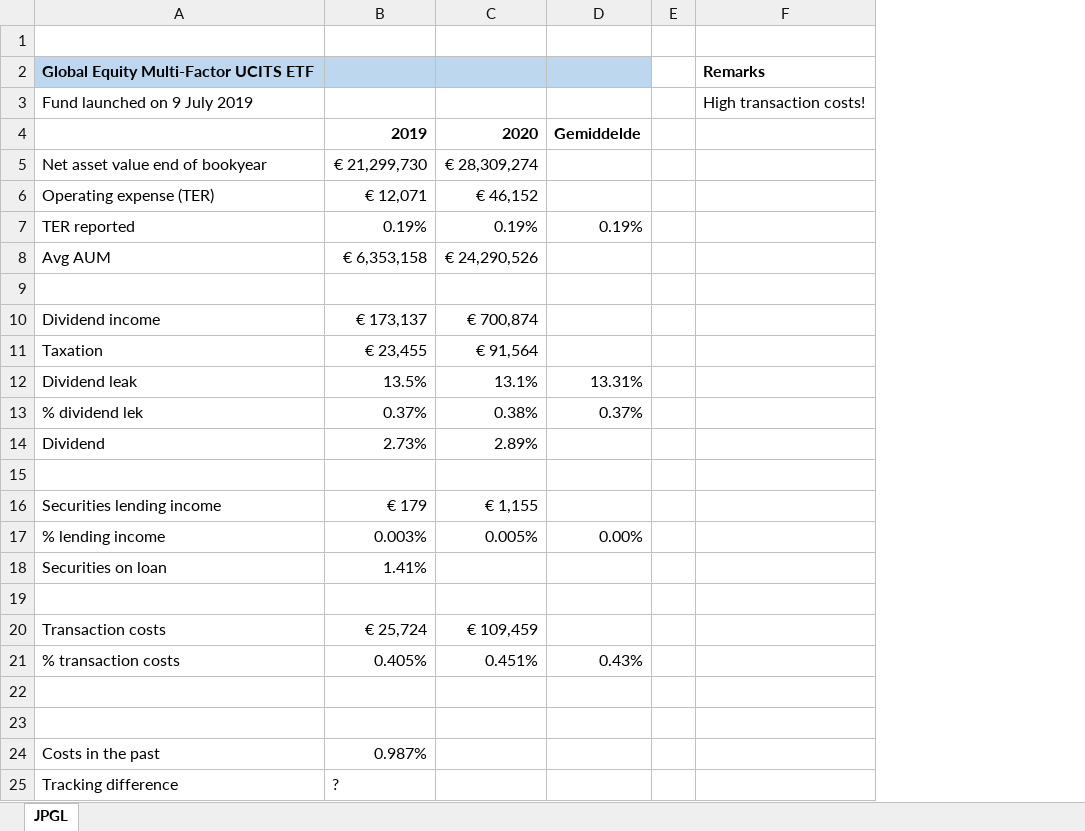
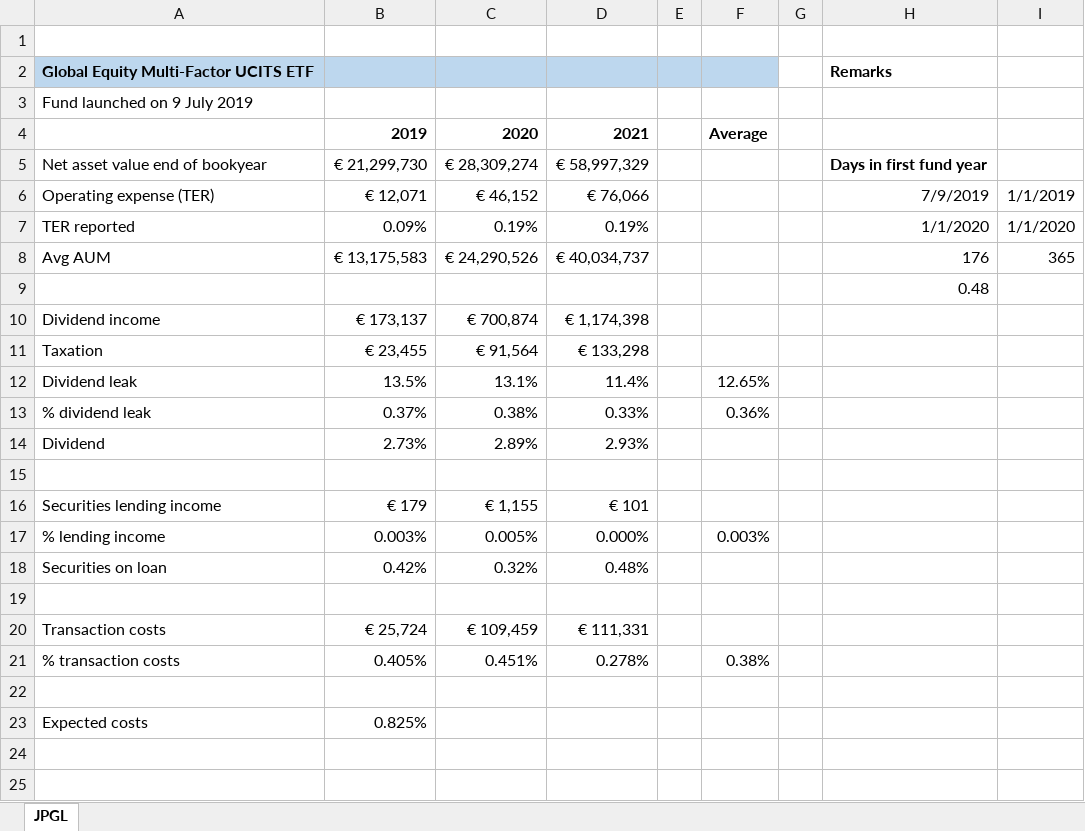
Before and after one commit to Jokerling45/indexfondsen, an Excel workbook: JPMorgan/JPMorgan-costs.xlsx, sheet JPGL, drawn as a sheet; values as stored, in another font and other column widths than the file's, no borders; removed rows and columns are numbered as before the commit, all else as after; the diff names each change by its address in the sheet, - before the commit and + after, or states it on an @@ line.

Commit message:
'updates'

```diff
--- a/JPMorgan/JPMorgan-costs.xlsx (sheet JPGL)
+++ b/JPMorgan/JPMorgan-costs.xlsx (sheet JPGL)
-column D, rows 4-21: Gemiddelde |  |  | 0.19% |  |  |  |  | 13.31% | 0.37% |  |  |  | 0.00% |  |  |  | 0.43%
+column D, rows 4-21: 2021 | € 58,997,329 | € 76,066 | 0.19% | € 40,034,737 |  | € 1,174,398 | € 133,298 | 11.4% | 0.33% | 2.93% |  | € 101 | 0.000% | 0.48% |  | € 111,331 | 0.278%
-column F, rows 2-3: Remarks | High transaction costs!
+column F, rows 4-21: Average |  |  |  |  |  |  |  | 12.65% | 0.36% |  |  |  | 0.003% |  |  |  | 0.38%
+column G, empty
+column H, rows 2-9: Remarks |  |  | Days in first fund year | 7/9/2019 | 1/1/2020 | 176 | 0.48
+column I, rows 6-8: 1/1/2019 | 1/1/2020 | 365
-E2 fill: none
+E2 fill: #BDD7EE
-B7: 0.19%
+B7: 0.09%
-B8: € 6,353,158
+B8: € 13,175,583
-A13: % dividend lek
+A13: % dividend leak
-B18: 1.41%
+B18: 0.42%
-C18: (empty)
+C18: 0.32%
-row 23: (empty)
+row 23: Expected costs | 0.825%
-row 24: Costs in the past | 0.987%
-row 25: Tracking difference | ?
```
Also changed, not shown: formulas that keep their value.
